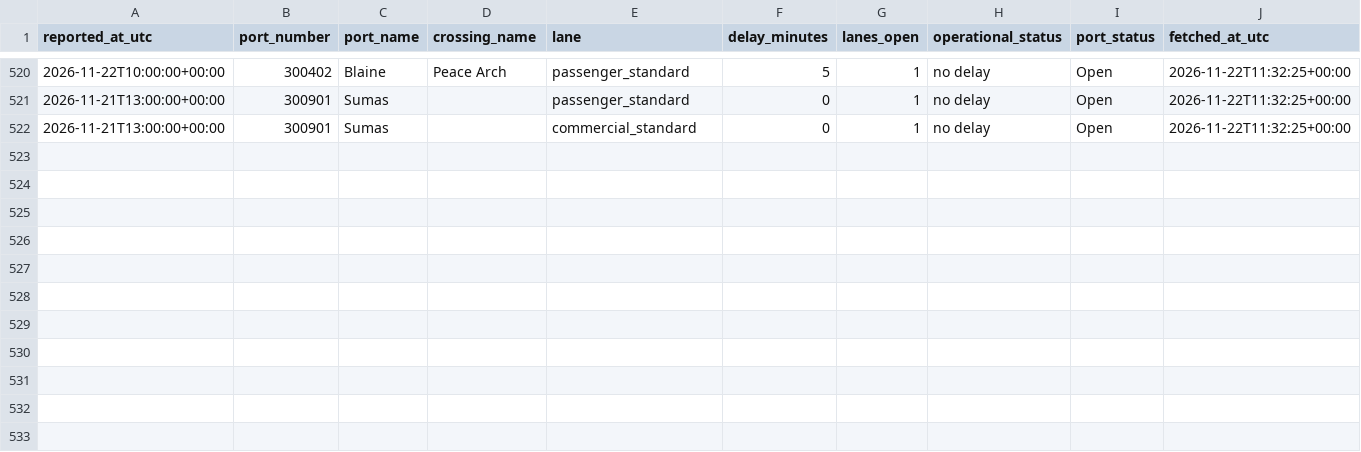
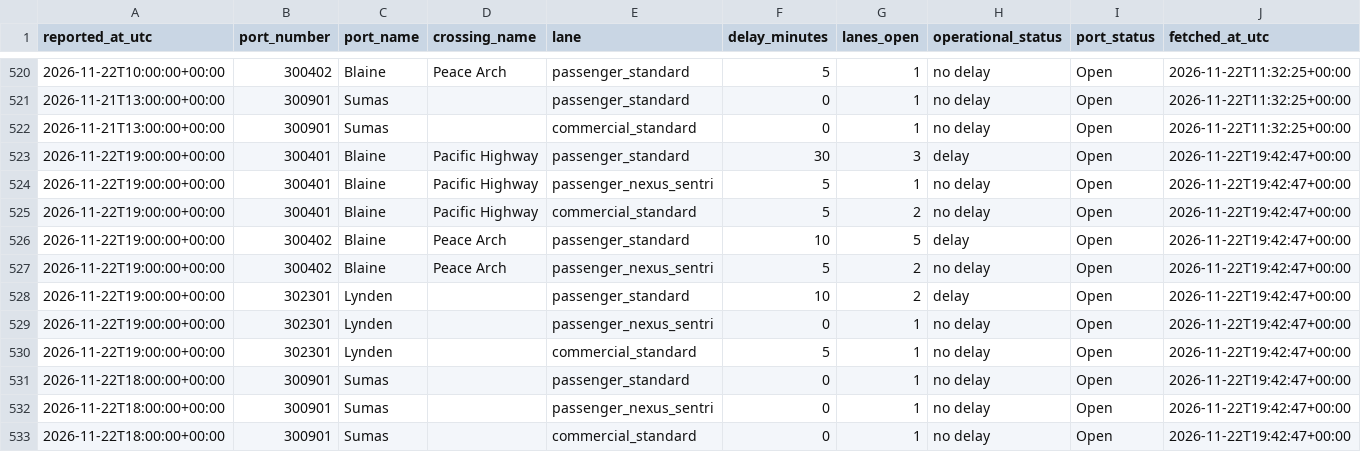
Before and after one commit to ayush-bharti/CanUSABorderCrossingPredictor, a CSV file: data/collected/2026-11.csv, drawn as a sheet; only a part is shown, gaps mark what is left out; the diff names each change by its address in the sheet, - before the commit and + after, or states it on an @@ line.

```diff
--- a/data/collected/2026-11.csv
+++ b/data/collected/2026-11.csv
+row 523: 2026-11-22T19:00:00+00:00 | 300401 | Blaine | Pacific Highway | passenger_standard | 30 | 3 | delay | Open | 2026-11-22T19:42:47+00:00
+row 524: 2026-11-22T19:00:00+00:00 | 300401 | Blaine | Pacific Highway | passenger_nexus_sentri | 5 | 1 | no delay | Open | 2026-11-22T19:42:47+00:00
+row 525: 2026-11-22T19:00:00+00:00 | 300401 | Blaine | Pacific Highway | commercial_standard | 5 | 2 | no delay | Open | 2026-11-22T19:42:47+00:00
+row 526: 2026-11-22T19:00:00+00:00 | 300402 | Blaine | Peace Arch | passenger_standard | 10 | 5 | delay | Open | 2026-11-22T19:42:47+00:00
+row 527: 2026-11-22T19:00:00+00:00 | 300402 | Blaine | Peace Arch | passenger_nexus_sentri | 5 | 2 | no delay | Open | 2026-11-22T19:42:47+00:00
+row 528: 2026-11-22T19:00:00+00:00 | 302301 | Lynden |  | passenger_standard | 10 | 2 | delay | Open | 2026-11-22T19:42:47+00:00
+row 529: 2026-11-22T19:00:00+00:00 | 302301 | Lynden |  | passenger_nexus_sentri | 0 | 1 | no delay | Open | 2026-11-22T19:42:47+00:00
+row 530: 2026-11-22T19:00:00+00:00 | 302301 | Lynden |  | commercial_standard | 5 | 1 | no delay | Open | 2026-11-22T19:42:47+00:00
+row 531: 2026-11-22T18:00:00+00:00 | 300901 | Sumas |  | passenger_standard | 0 | 1 | no delay | Open | 2026-11-22T19:42:47+00:00
+row 532: 2026-11-22T18:00:00+00:00 | 300901 | Sumas |  | passenger_nexus_sentri | 0 | 1 | no delay | Open | 2026-11-22T19:42:47+00:00
+row 533: 2026-11-22T18:00:00+00:00 | 300901 | Sumas |  | commercial_standard | 0 | 1 | no delay | Open | 2026-11-22T19:42:47+00:00
```
